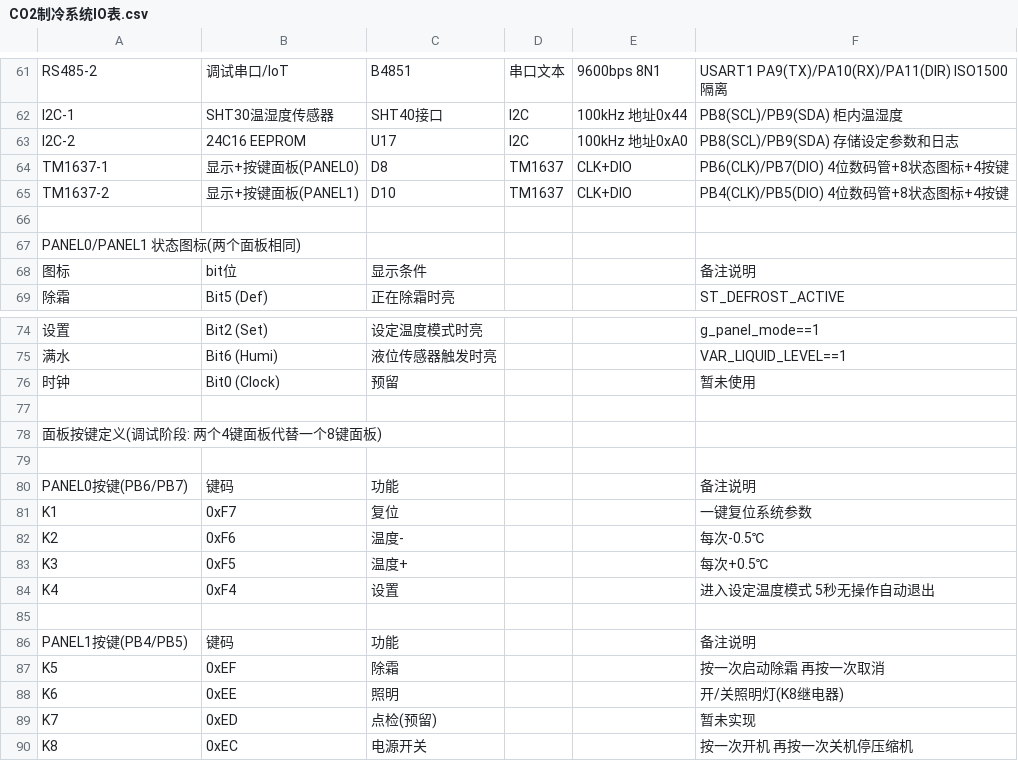
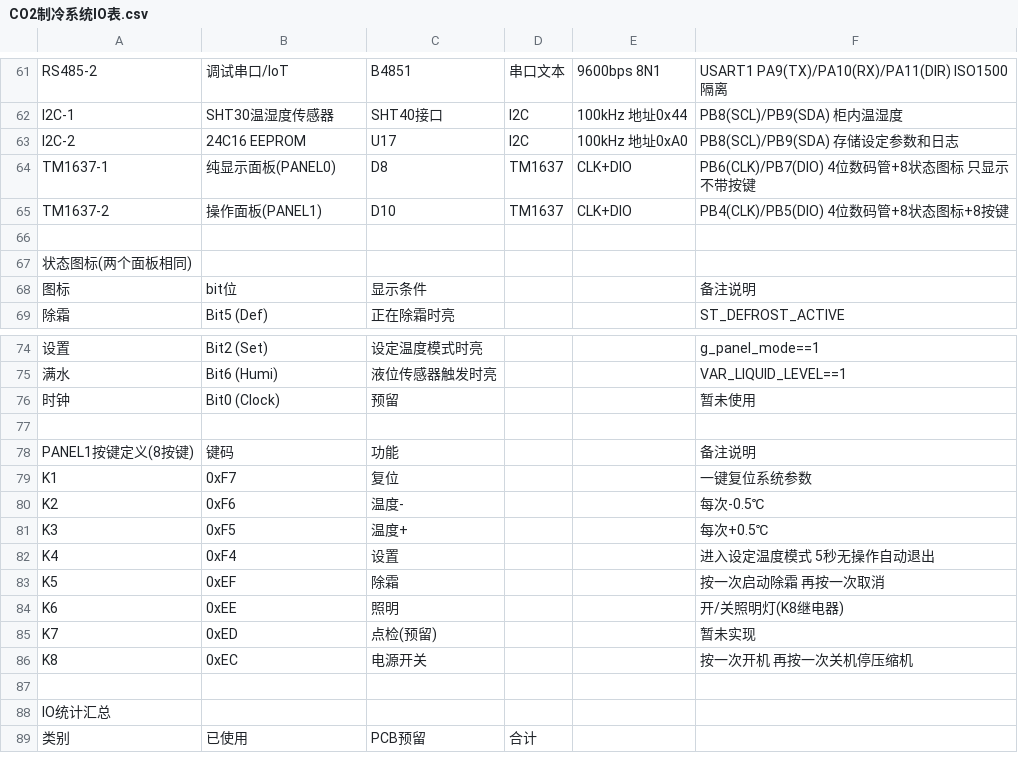
Before and after one commit to baixueyan93-ctrl/CO2_logic, a CSV file: Data/CO2制冷系统IO表.csv, drawn as a sheet; only a part is shown, gaps mark what is left out; the shorter side is filled out with more unchanged rows.

```diff
--- a/Data/CO2制冷系统IO表.csv
+++ b/Data/CO2制冷系统IO表.csv
@@ -63,6 +63,6 @@ I2C-1,SHT30温湿度传感器,SHT40接口,I2C,100kHz 地址0x44,PB8(SCL)/PB9(SDA
 I2C-2,24C16 EEPROM,U17,I2C,100kHz 地址0xA0,PB8(SCL)/PB9(SDA) 存储设定参数和日志
-TM1637-1,显示+按键面板(PANEL0),D8,TM1637,CLK+DIO,PB6(CLK)/PB7(DIO) 4位数码管+8状态图标+4按键
-TM1637-2,显示+按键面板(PANEL1),D10,TM1637,CLK+DIO,PB4(CLK)/PB5(DIO) 4位数码管+8状态图标+4按键
+TM1637-1,纯显示面板(PANEL0),D8,TM1637,CLK+DIO,PB6(CLK)/PB7(DIO) 4位数码管+8状态图标 只显示不带按键
+TM1637-2,操作面板(PANEL1),D10,TM1637,CLK+DIO,PB4(CLK)/PB5(DIO) 4位数码管+8状态图标+8按键
 ,,,,,
-PANEL0/PANEL1 状态图标(两个面板相同),,,,,
+状态图标(两个面板相同),,,,,
 图标,bit位,显示条件,,,备注说明
@@ -77,5 +77,3 @@ PANEL0/PANEL1 状态图标(两个面板相同),,,,,
 ,,,,,
-面板按键定义(调试阶段: 两个4键面板代替一个8键面板),,,,,
-,,,,,
-PANEL0按键(PB6/PB7),键码,功能,,,备注说明
+PANEL1按键定义(8按键),键码,功能,,,备注说明
 K1,0xF7,复位,,,一键复位系统参数
@@ -84,4 +82,2 @@ K3,0xF5,温度+,,,每次+0.5℃
 K4,0xF4,设置,,,进入设定温度模式 5秒无操作自动退出
-,,,,,
-PANEL1按键(PB4/PB5),键码,功能,,,备注说明
 K5,0xEF,除霜,,,按一次启动除霜 再按一次取消
```
